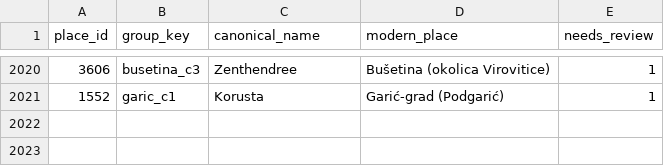
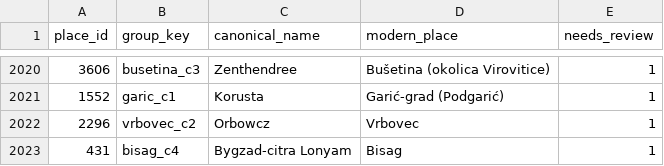
Before and after one commit to tombali/populus-early-modern-croatia, a CSV file: data/manual/place_overrides.csv, drawn as a sheet; only a part is shown, gaps mark what is left out.

```diff
--- a/data/manual/place_overrides.csv
+++ b/data/manual/place_overrides.csv
@@ -2021 +2021,3 @@ place_id,group_key,canonical_name,modern_place,needs_review
 1552,garic_c1,Korusta,Garić-grad (Podgarić),1
+2296,vrbovec_c2,Orbowcz,Vrbovec,1
+431,bisag_c4,Bygzad-citra Lonyam,Bisag,1
```
Also changed, not shown: data/clean/place_authority.csv, data/clean/place_crosswalk.csv, 4 other files.
